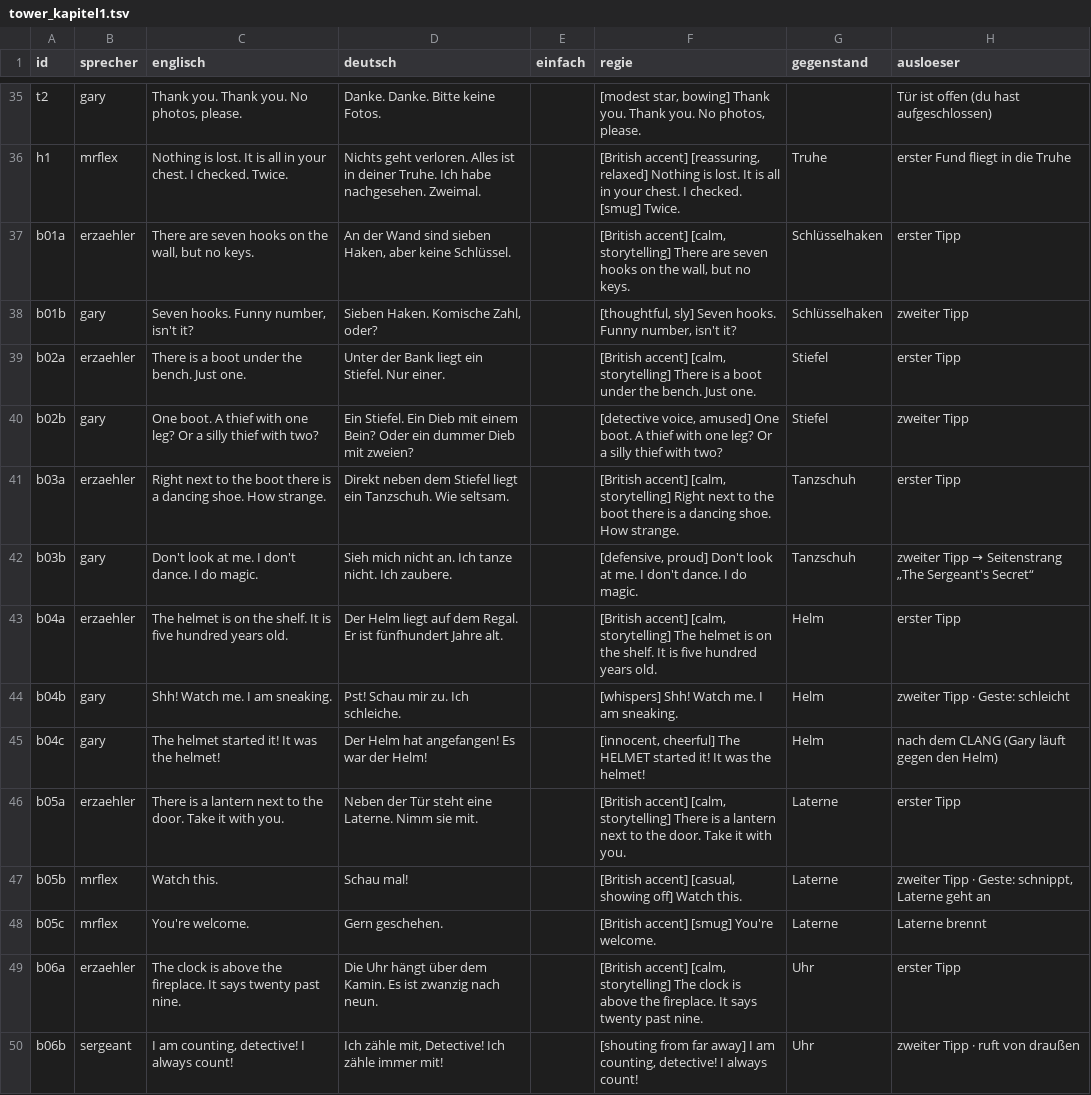
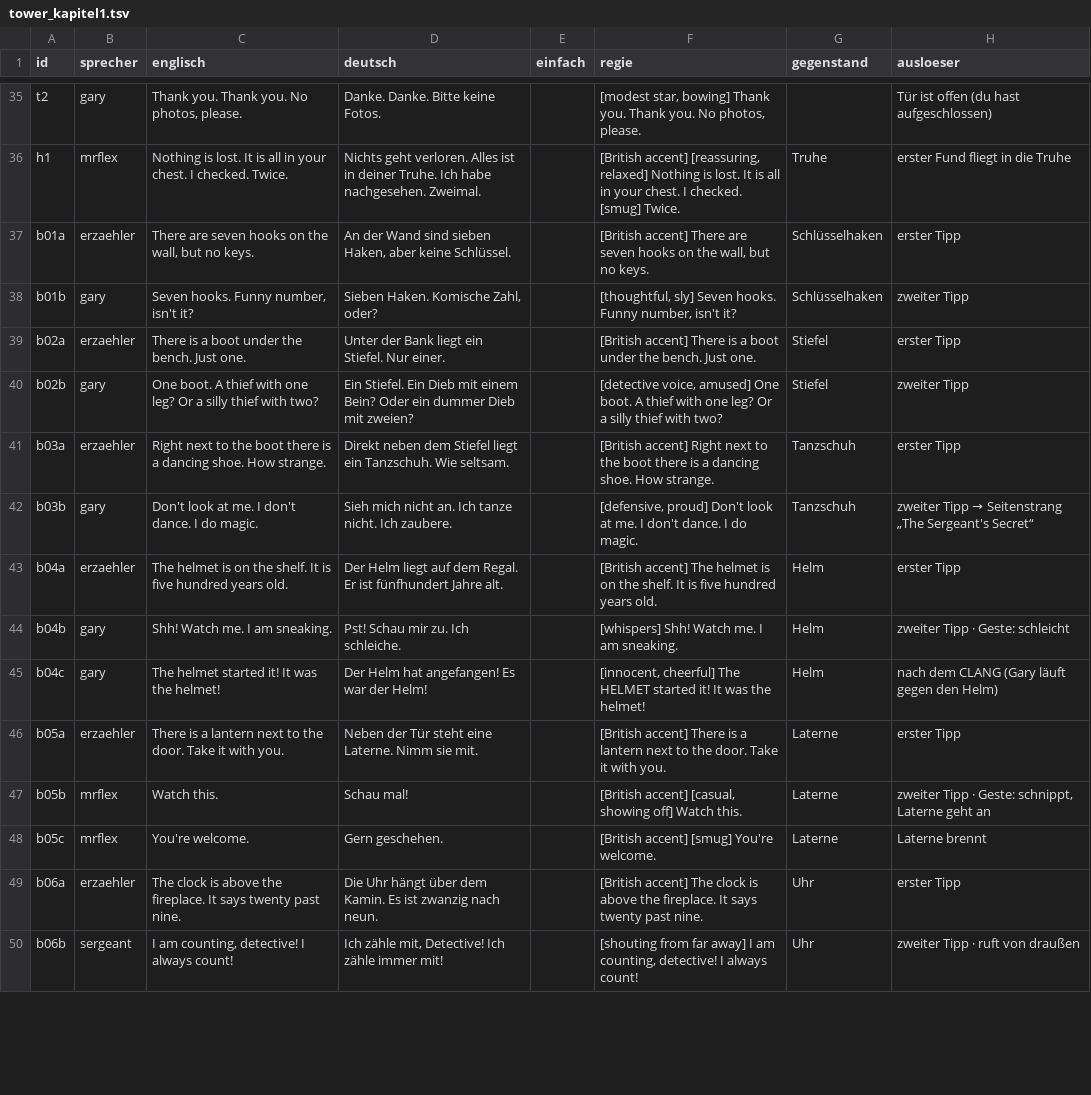
Before and after one commit to langenbachalex/School, a TSV file: inhalte/abenteuer/tower_kapitel1.tsv, drawn as a sheet; only a part is shown, gaps mark what is left out; the diff covers the shown part only.

```diff
--- a/inhalte/abenteuer/tower_kapitel1.tsv
+++ b/inhalte/abenteuer/tower_kapitel1.tsv
@@ -36,15 +36,15 @@ t2	gary	Thank you. Thank you. No photos, please.	Danke. Danke. Bitte keine Fotos
 h1	mrflex	Nothing is lost. It is all in your chest. I checked. Twice.	Nichts geht verloren. Alles ist in deiner Truhe. Ich habe nachgesehen. Zweimal.		[British accent] [reassuring, relaxed] Nothing is lost. It is all in your chest. I checked. [smug] Twice.	Truhe	erster Fund fliegt in die Truhe
-b01a	erzaehler	There are seven hooks on the wall, but no keys.	An der Wand sind sieben Haken, aber keine Schlüssel.		[British accent] [calm, storytelling] There are seven hooks on the wall, but no keys.	Schlüsselhaken	erster Tipp
+b01a	erzaehler	There are seven hooks on the wall, but no keys.	An der Wand sind sieben Haken, aber keine Schlüssel.		[British accent] There are seven hooks on the wall, but no keys.	Schlüsselhaken	erster Tipp
 b01b	gary	Seven hooks. Funny number, isn't it?	Sieben Haken. Komische Zahl, oder?		[thoughtful, sly] Seven hooks. Funny number, isn't it?	Schlüsselhaken	zweiter Tipp
-b02a	erzaehler	There is a boot under the bench. Just one.	Unter der Bank liegt ein Stiefel. Nur einer.		[British accent] [calm, storytelling] There is a boot under the bench. Just one.	Stiefel	erster Tipp
+b02a	erzaehler	There is a boot under the bench. Just one.	Unter der Bank liegt ein Stiefel. Nur einer.		[British accent] There is a boot under the bench. Just one.	Stiefel	erster Tipp
 b02b	gary	One boot. A thief with one leg? Or a silly thief with two?	Ein Stiefel. Ein Dieb mit einem Bein? Oder ein dummer Dieb mit zweien?		[detective voice, amused] One boot. A thief with one leg? Or a silly thief with two?	Stiefel	zweiter Tipp
-b03a	erzaehler	Right next to the boot there is a dancing shoe. How strange.	Direkt neben dem Stiefel liegt ein Tanzschuh. Wie seltsam.		[British accent] [calm, storytelling] Right next to the boot there is a dancing shoe. How strange.	Tanzschuh	erster Tipp
+b03a	erzaehler	Right next to the boot there is a dancing shoe. How strange.	Direkt neben dem Stiefel liegt ein Tanzschuh. Wie seltsam.		[British accent] Right next to the boot there is a dancing shoe. How strange.	Tanzschuh	erster Tipp
 b03b	gary	Don't look at me. I don't dance. I do magic.	Sieh mich nicht an. Ich tanze nicht. Ich zaubere.		[defensive, proud] Don't look at me. I don't dance. I do magic.	Tanzschuh	zweiter Tipp → Seitenstrang „The Sergeant's Secret“
-b04a	erzaehler	The helmet is on the shelf. It is five hundred years old.	Der Helm liegt auf dem Regal. Er ist fünfhundert Jahre alt.		[British accent] [calm, storytelling] The helmet is on the shelf. It is five hundred years old.	Helm	erster Tipp
+b04a	erzaehler	The helmet is on the shelf. It is five hundred years old.	Der Helm liegt auf dem Regal. Er ist fünfhundert Jahre alt.		[British accent] The helmet is on the shelf. It is five hundred years old.	Helm	erster Tipp
 b04b	gary	Shh! Watch me. I am sneaking.	Pst! Schau mir zu. Ich schleiche.		[whispers] Shh! Watch me. I am sneaking.	Helm	zweiter Tipp · Geste: schleicht
 b04c	gary	The helmet started it! It was the helmet!	Der Helm hat angefangen! Es war der Helm!		[innocent, cheerful] The HELMET started it! It was the helmet!	Helm	nach dem CLANG (Gary läuft gegen den Helm)
-b05a	erzaehler	There is a lantern next to the door. Take it with you.	Neben der Tür steht eine Laterne. Nimm sie mit.		[British accent] [calm, storytelling] There is a lantern next to the door. Take it with you.	Laterne	erster Tipp
+b05a	erzaehler	There is a lantern next to the door. Take it with you.	Neben der Tür steht eine Laterne. Nimm sie mit.		[British accent] There is a lantern next to the door. Take it with you.	Laterne	erster Tipp
 b05b	mrflex	Watch this.	Schau mal!		[British accent] [casual, showing off] Watch this.	Laterne	zweiter Tipp · Geste: schnippt, Laterne geht an
 b05c	mrflex	You're welcome.	Gern geschehen.		[British accent] [smug] You're welcome.	Laterne	Laterne brennt
-b06a	erzaehler	The clock is above the fireplace. It says twenty past nine.	Die Uhr hängt über dem Kamin. Es ist zwanzig nach neun.		[British accent] [calm, storytelling] The clock is above the fireplace. It says twenty past nine.	Uhr	erster Tipp
+b06a	erzaehler	The clock is above the fireplace. It says twenty past nine.	Die Uhr hängt über dem Kamin. Es ist zwanzig nach neun.		[British accent] The clock is above the fireplace. It says twenty past nine.	Uhr	erster Tipp
 b06b	sergeant	I am counting, detective! I always count!	Ich zähle mit, Detective! Ich zähle immer mit!		[shouting from far away] I am counting, detective! I always count!	Uhr	zweiter Tipp · ruft von draußen
```
Also changed, not shown: 53 edited cells elsewhere in this file, inhalte/abenteuer/tower_sprueche.tsv, 1 other file.
